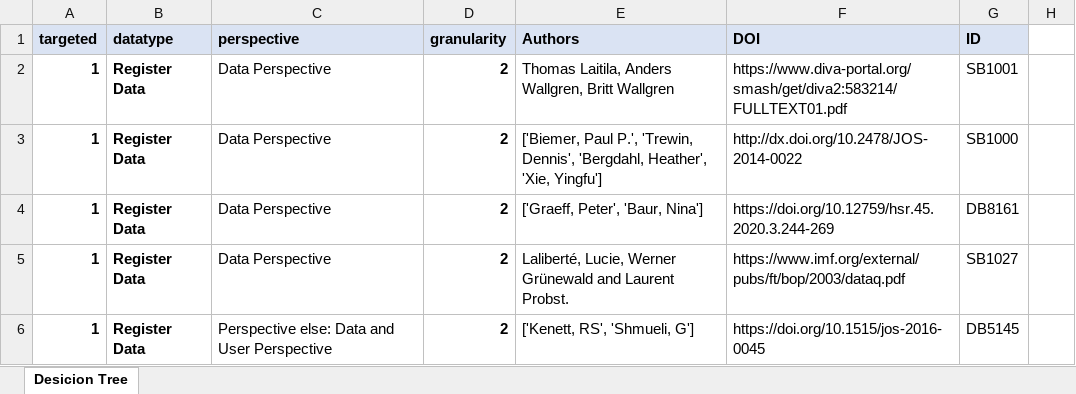
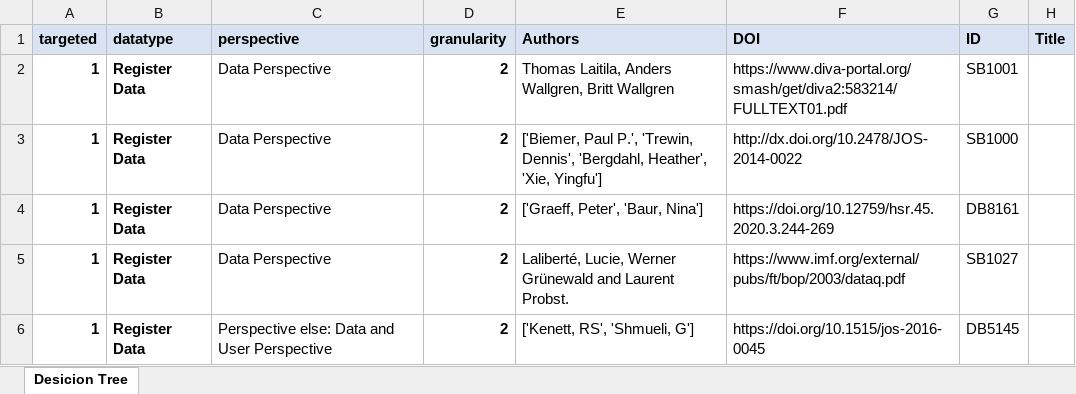
Before and after one commit to FelixBergstein/ShinyGesis, an Excel workbook: data_decision_tree.xlsx, sheet Desicion Tree, drawn as a sheet; only a part is shown; values as stored, in another font and other column widths than the file's, no borders; the diff names each change by its address in the sheet, - before the commit and + after, or states it on an @@ line.

```diff
--- a/data_decision_tree.xlsx (sheet Desicion Tree)
+++ b/data_decision_tree.xlsx (sheet Desicion Tree)
-H1: (empty)
+H1: Title
-H1 fill: none
+H1 fill: #DAE3F3
```
Also changed, not shown: 1 other file.
